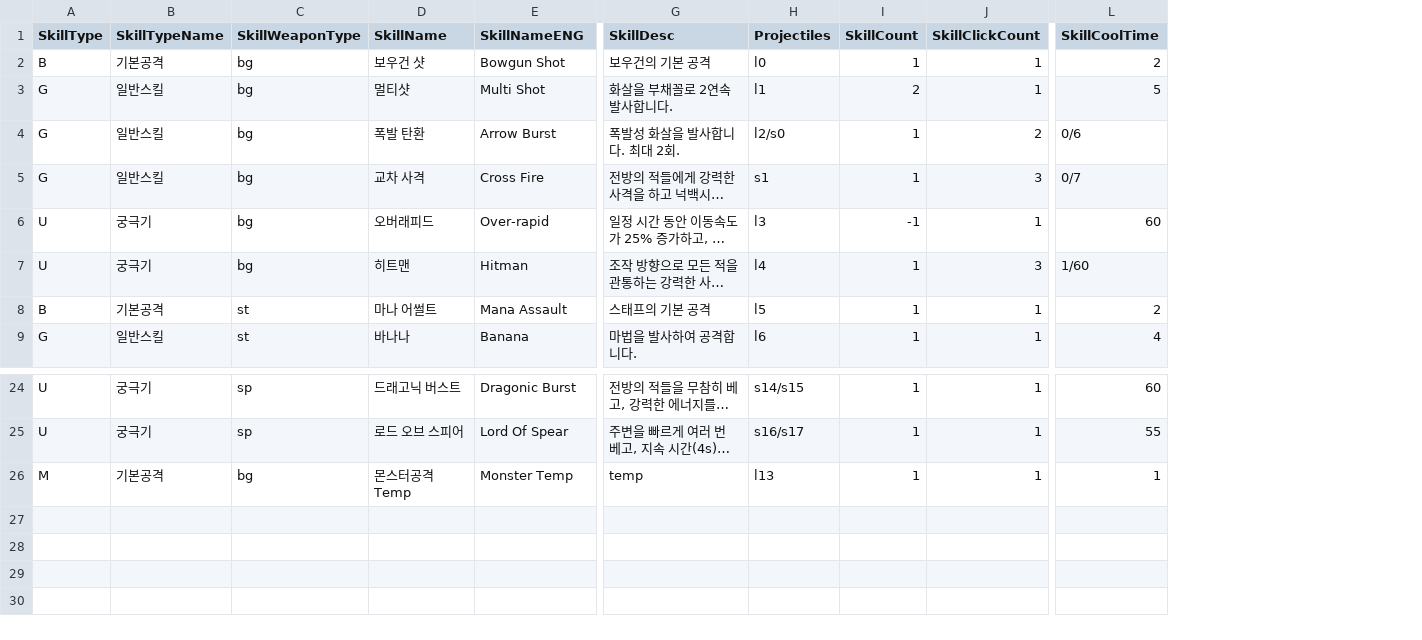
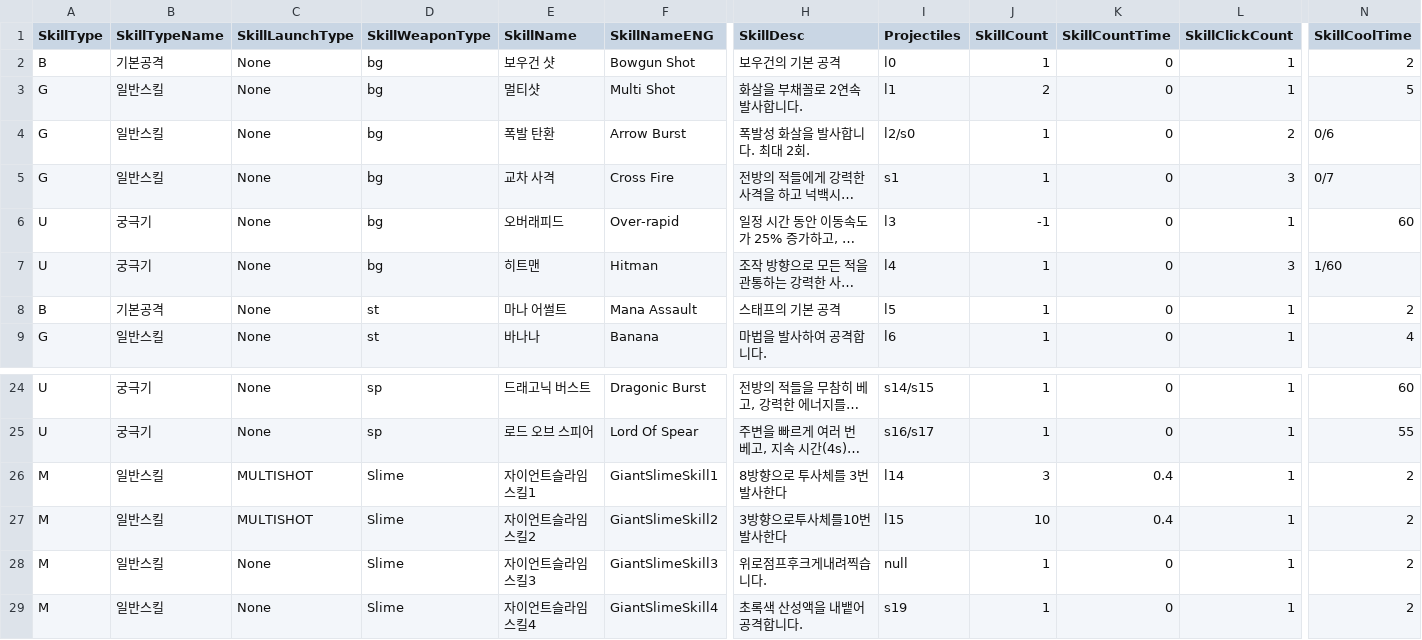
Before and after one commit to yjy1175/AgentCute, a CSV file: Assets/Resources/CSVFile/Skill.csv, drawn as a sheet; only a part is shown, gaps mark what is left out; long unchanged cells end in …; addresses are those after the commit; rows hold the shown columns only; the diff names each change by its address in the sheet, - before the commit and + after, or states it on an @@ line.

Commit message:
feat(boss attack) : new feature slime skill 1,2
1. 슬라임 스킬1,2 구현

```diff
--- a/Assets/Resources/CSVFile/Skill.csv
+++ b/Assets/Resources/CSVFile/Skill.csv
+column C (SkillLaunchType), rows 2-9: all None; rows 24-25: None | None; row 29: None
+column K (SkillCountTime), rows 2-9: all 0; rows 24-25: 0 | 0; row 29: 0
+row 26: M | 일반스킬 | MULTISHOT | Slime | 자이언트슬라임스킬1 | GiantSlimeSkill1 | 8방향으로 투사체를 3번 발사한다 | l14 | 3 | 0.4 | 1 | 2
+row 27: M | 일반스킬 | MULTISHOT | Slime | 자이언트슬라임스킬2 | GiantSlimeSkill2 | 3방향으로투사체를10번발사한다 | l15 | 10 | 0.4 | 1 | 2
+row 28: M | 일반스킬 | None | Slime | 자이언트슬라임스킬3 | GiantSlimeSkill3 | 위로점프후크게내려찍습니다. | null | 1 | 0 | 1 | 2
-B29 (SkillTypeName): 기본공격
+B29 (SkillTypeName): 일반스킬
-D29 (SkillWeaponType): bg
+D29 (SkillWeaponType): Slime
-E29 (SkillName): 몬스터공격 Temp
+E29 (SkillName): 자이언트슬라임스킬4
-F29 (SkillNameENG): Monster Temp
+F29 (SkillNameENG): GiantSlimeSkill4
-H29 (SkillDesc): temp
+H29 (SkillDesc): 초록색 산성액을 내뱉어 공격합니다.
-I29 (Projectiles): l13
+I29 (Projectiles): s19
-N29 (SkillCoolTime): 1
+N29 (SkillCoolTime): 2
```
Also changed, not shown: Assets/Resources/CSVFile/Projectile.csv, 7 other files.
